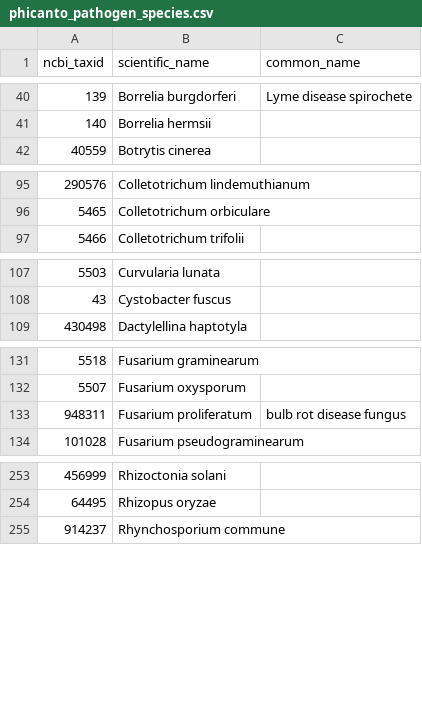
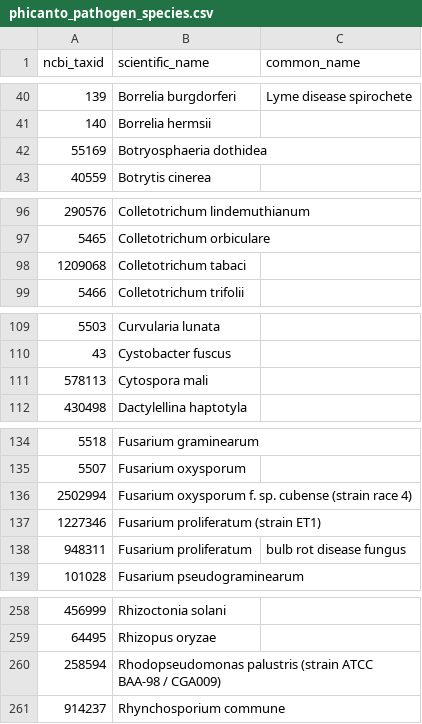
Before and after one commit to PHI-base/phibase-pipeline, a CSV file: src/phibase_pipeline/data/phicanto_pathogen_species.csv, drawn as a sheet; only a part is shown, gaps mark what is left out; the diff names each change by its address in the sheet, - before the commit and + after, or states it on an @@ line.

Commit message:
Add new pathogen species

```diff
--- a/src/phibase_pipeline/data/phicanto_pathogen_species.csv
+++ b/src/phibase_pipeline/data/phicanto_pathogen_species.csv
+row 42: 55169 | Botryosphaeria dothidea
+row 98: 1209068 | Colletotrichum tabaci
+row 111: 578113 | Cytospora mali
+row 136: 2502994 | Fusarium oxysporum f. sp. cubense (strain race 4)
+row 137: 1227346 | Fusarium proliferatum (strain ET1)
+row 260: 258594 | Rhodopseudomonas palustris (strain ATCC BAA-98 / CGA009)
```
